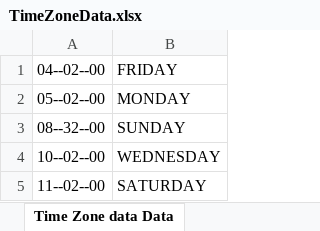
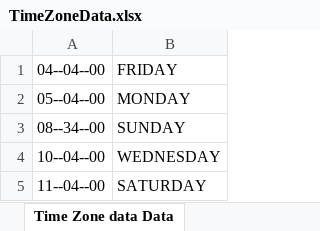
Before and after one commit to karaelf33/csv-operation, an Excel workbook: TimeZoneData.xlsx, sheet Time Zone data Data, drawn as a sheet; values as stored, in another font and other column widths than the file's, no borders; the diff names each change by its address in the sheet, - before the commit and + after, or states it on an @@ line.

```diff
--- a/TimeZoneData.xlsx (sheet Time Zone data Data)
+++ b/TimeZoneData.xlsx (sheet Time Zone data Data)
-A1: 04--02--00
+A1: 04--04--00
-A2: 05--02--00
+A2: 05--04--00
-A3: 08--32--00
+A3: 08--34--00
-A4: 10--02--00
+A4: 10--04--00
-A5: 11--02--00
+A5: 11--04--00
```
Also changed, not shown: 2 other files.
